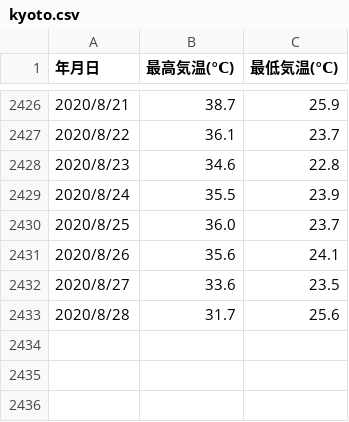
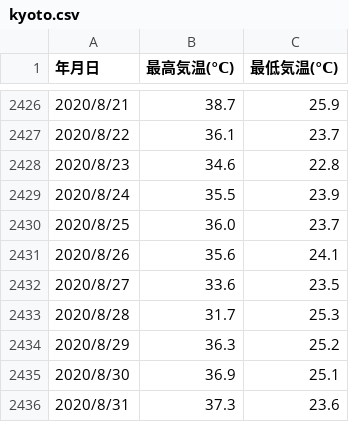
Before and after one commit to Aosanori/nodeML, a CSV file: data/kyoto.csv, drawn as a sheet; only a part is shown, gaps mark what is left out.

```diff
--- a/data/kyoto.csv
+++ b/data/kyoto.csv
@@ -2432,2 +2432,5 @@
 2020/8/27,33.6,23.5
-2020/8/28,31.7,25.6
+2020/8/28,31.7,25.3
+2020/8/29,36.3,25.2
+2020/8/30,36.9,25.1
+2020/8/31,37.3,23.6
```
Also changed, not shown: 3 other files.
